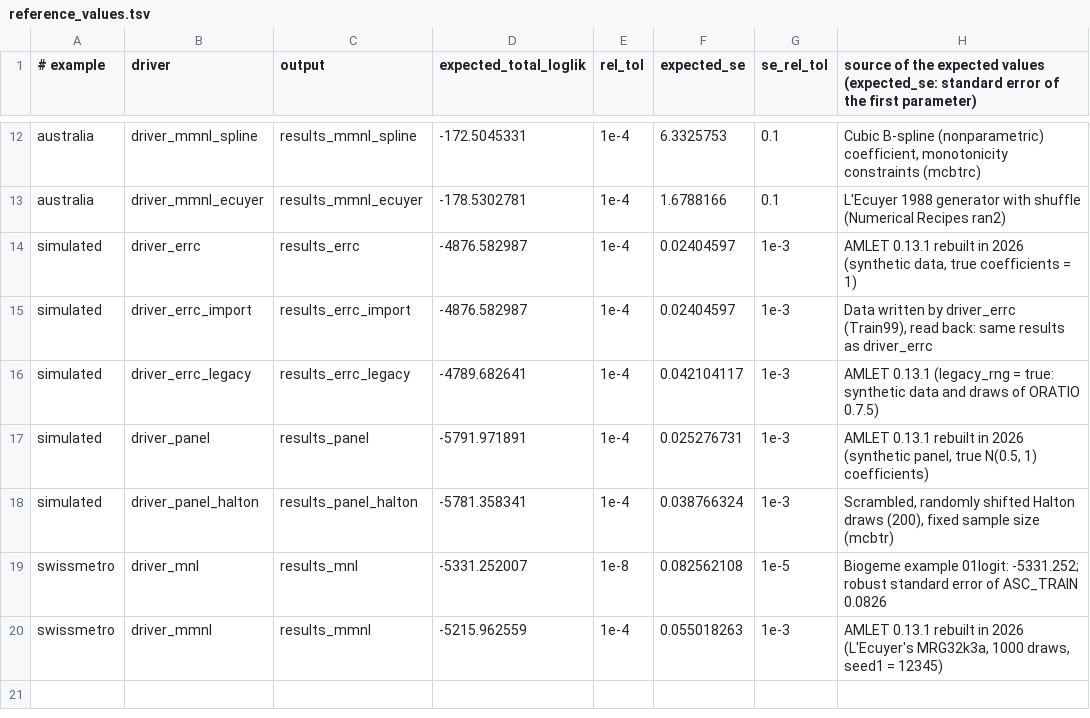
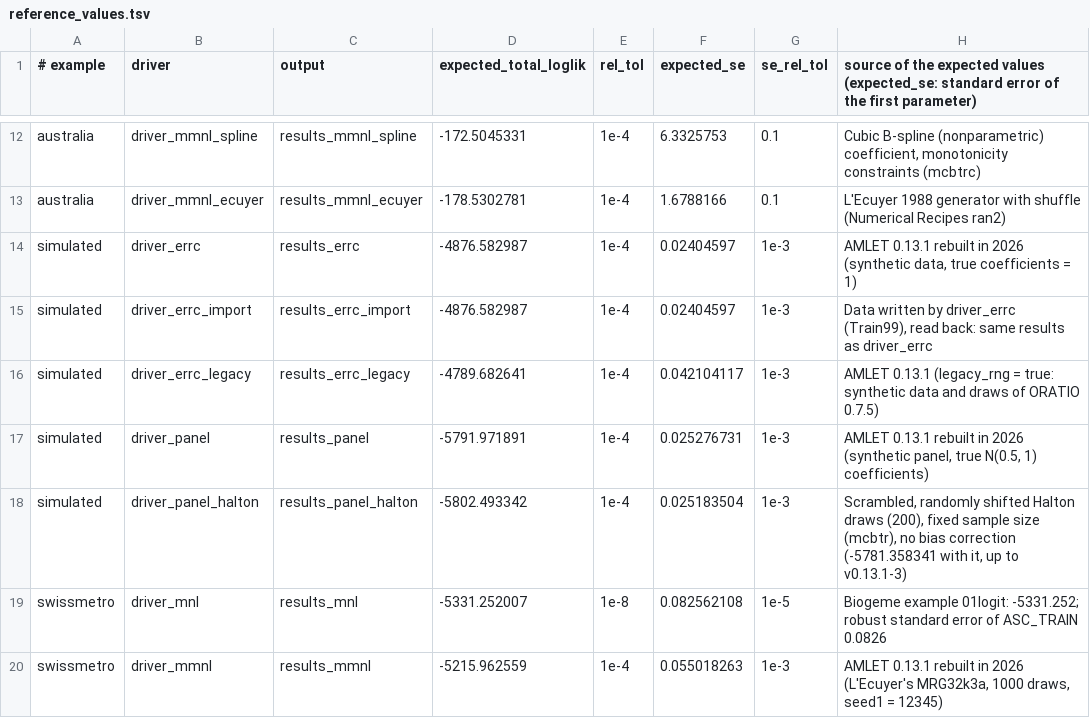
Before and after one commit to fbastin/amlet-legacy, a TSV file: examples/reference_values.tsv, drawn as a sheet; only a part is shown, gaps mark what is left out.

```diff
--- a/examples/reference_values.tsv
+++ b/examples/reference_values.tsv
@@ -17,3 +17,3 @@ simulated	driver_errc_legacy	results_errc_legacy	-4789.682641	1e-4	0.042104117	1
 simulated	driver_panel	results_panel	-5791.971891	1e-4	0.025276731	1e-3	AMLET 0.13.1 rebuilt in 2026 (synthetic panel, true N(0.5, 1) coefficients)
-simulated	driver_panel_halton	results_panel_halton	-5781.358341	1e-4	0.038766324	1e-3	Scrambled, randomly shifted Halton draws (200), fixed sample size (mcbtr)
+simulated	driver_panel_halton	results_panel_halton	-5802.493342	1e-4	0.025183504	1e-3	Scrambled, randomly shifted Halton draws (200), fixed sample size (mcbtr), no bias correction (-5781.358341 with it, up to v0.13.1-3)
 swissmetro	driver_mnl	results_mnl	-5331.252007	1e-8	0.082562108	1e-5	Biogeme example 01logit: -5331.252; robust standard error of ASC_TRAIN 0.0826
```
Also changed, not shown: 15 other files.
